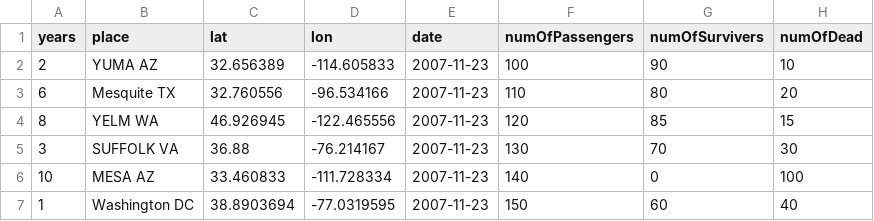
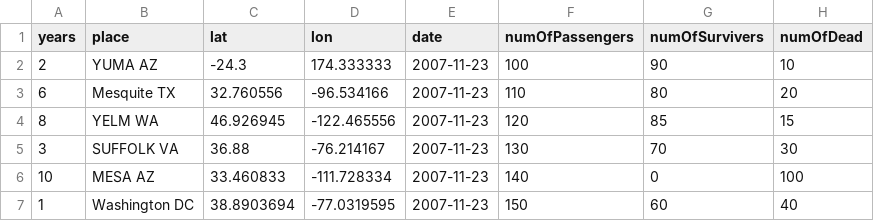
Before and after one commit to SarcevicLuka/Vizualizacija-podataka---PROJEKT, a CSV file: cities-lived.csv, drawn as a sheet.

```diff
--- a/cities-lived.csv
+++ b/cities-lived.csv
@@ -1,3 +1,3 @@
 years,place,lat,lon,date,numOfPassengers,numOfSurvivers,numOfDead
-2,YUMA AZ,32.656389,-114.605833,2007-11-23,100,90,10
+2,YUMA AZ,-24.3,174.333333,2007-11-23,100,90,10
 6,Mesquite TX,32.760556,-96.534166,2007-11-23,110,80,20
```
Also changed, not shown: 5 other files.
